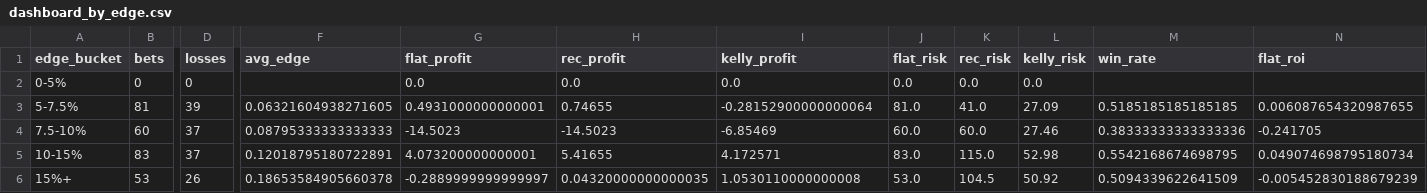
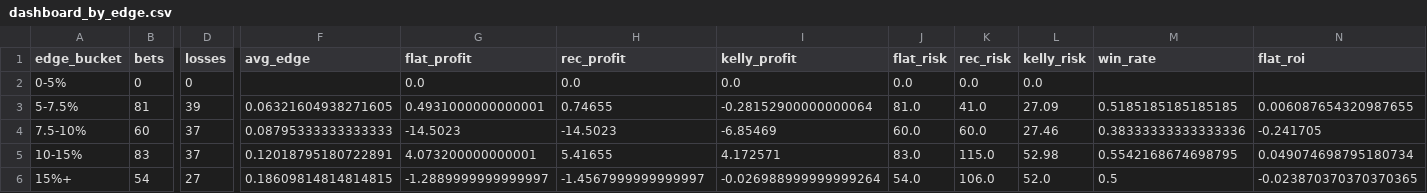
Before and after one commit to andrewrust04-blip/mlb-betting-model, a CSV file: dashboard_by_edge.csv, drawn as a sheet; only a part is shown, gaps mark what is left out; the diff covers the shown part only; the diff names each change by its address in the sheet, - before the commit and + after, or states it on an @@ line.

```diff
--- a/dashboard_by_edge.csv
+++ b/dashboard_by_edge.csv
-B6 (bets): 53
+B6 (bets): 54
-D6 (losses): 26
+D6 (losses): 27
-F6 (avg_edge): 0.18653584905660378
+F6 (avg_edge): 0.18609814814814815
-G6 (flat_profit): -0.2889999999999997
+G6 (flat_profit): -1.2889999999999997
-H6 (rec_profit): 0.04320000000000035
+H6 (rec_profit): -1.4567999999999997
-I6 (kelly_profit): 1.0530110000000008
+I6 (kelly_profit): -0.026988999999999264
-J6 (flat_risk): 53.0
+J6 (flat_risk): 54.0
-K6 (rec_risk): 104.5
+K6 (rec_risk): 106.0
-L6 (kelly_risk): 50.92
+L6 (kelly_risk): 52.0
-M6 (win_rate): 0.5094339622641509
+M6 (win_rate): 0.5
-N6 (flat_roi): -0.005452830188679239
+N6 (flat_roi): -0.023870370370370365
```
Also changed, not shown: 2 edited cells elsewhere in this file, bet_log.csv, dashboard_by_line.csv, 5 other files.
